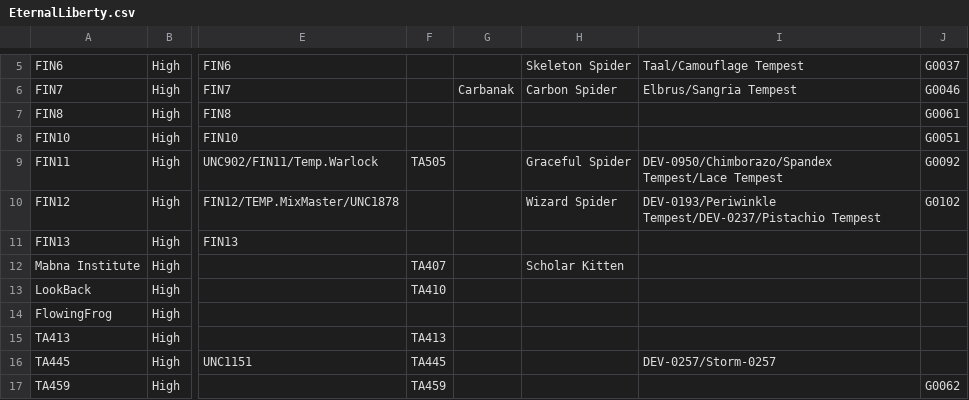
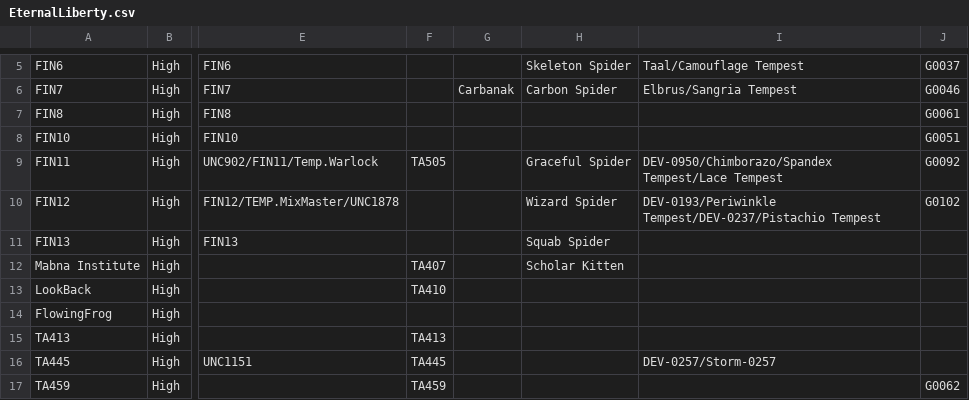
Before and after one commit to StrangerealIntel/EternalLiberty, a CSV file: EternalLiberty.csv, drawn as a sheet; only a part is shown, gaps mark what is left out; the diff names each change by its address in the sheet, - before the commit and + after, or states it on an @@ line.

Commit message:
Update EternalLiberty.csv

```diff
--- a/EternalLiberty.csv
+++ b/EternalLiberty.csv
-H11: (empty)
+H11: Squab Spider
```
